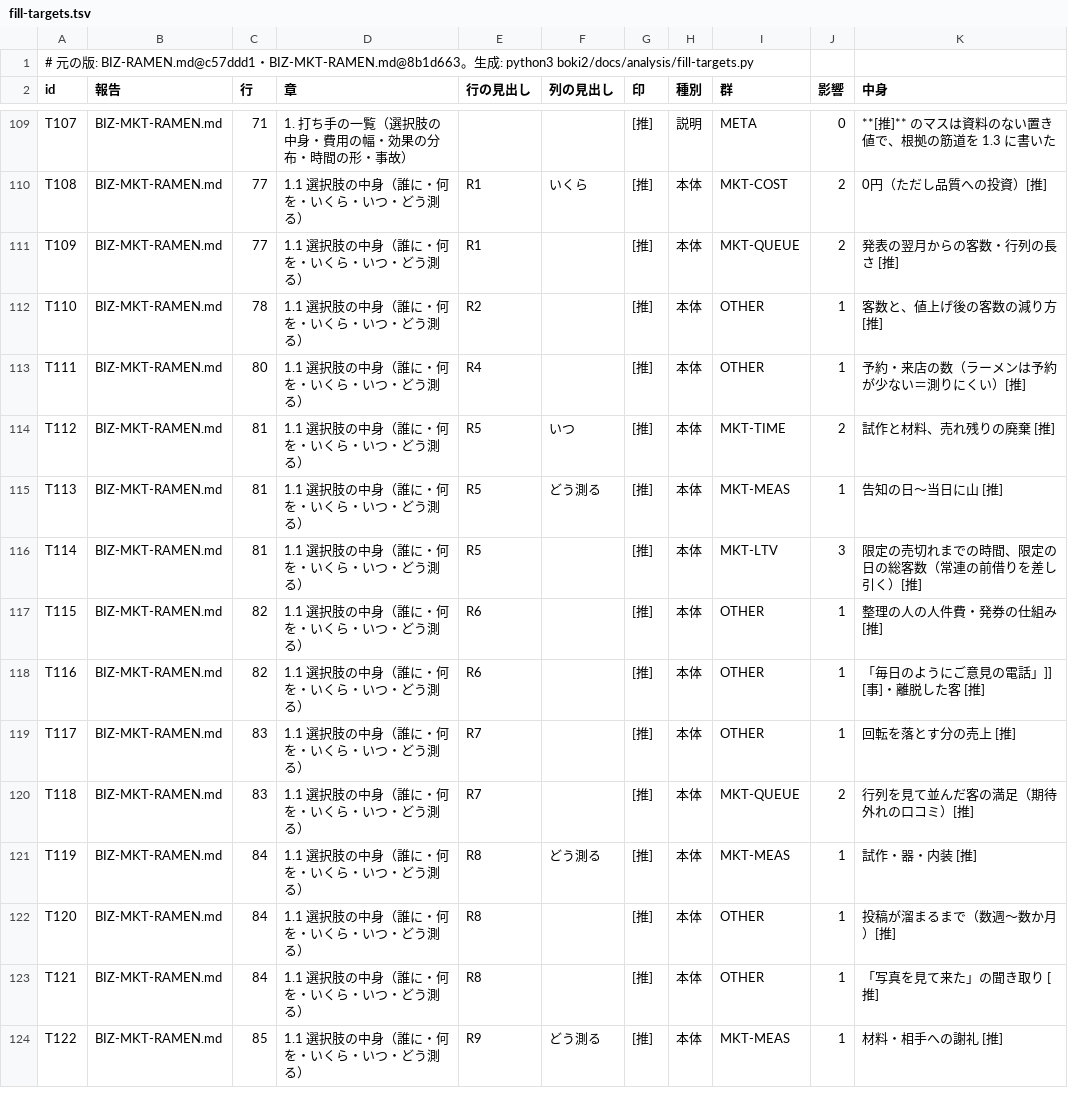
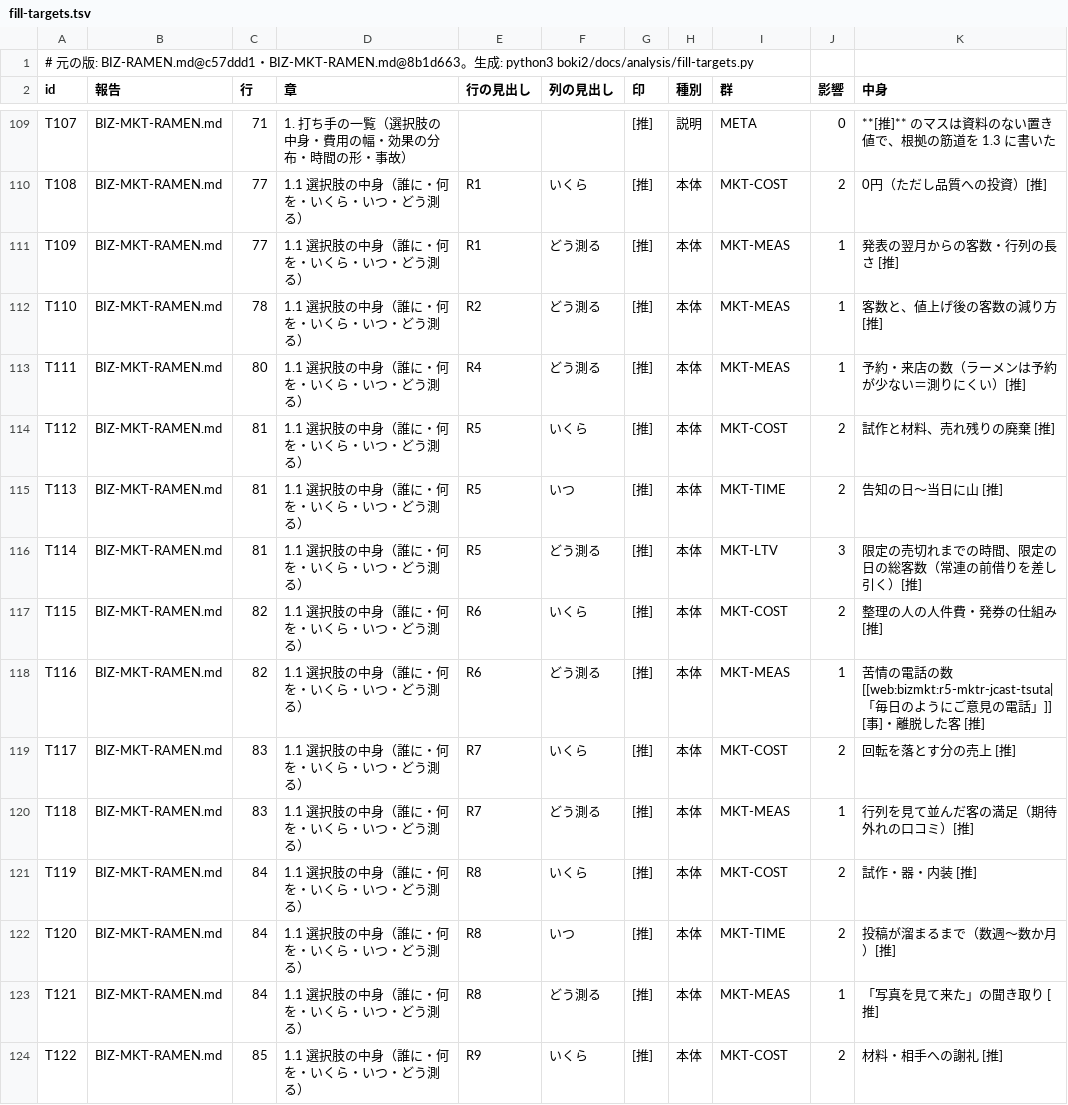
Before and after one commit to kent0909/progate_school, a TSV file: boki2/docs/analysis/fill-targets.tsv, drawn as a sheet; only a part is shown, gaps mark what is left out; the diff covers the shown part only.

```diff
--- a/boki2/docs/analysis/fill-targets.tsv
+++ b/boki2/docs/analysis/fill-targets.tsv
@@ -110,15 +110,15 @@ T107	BIZ-MKT-RAMEN.md	71	1. 打ち手の一覧（選択肢の中身・費用の
 T108	BIZ-MKT-RAMEN.md	77	1.1 選択肢の中身（誰に・何を・いくら・いつ・どう測る）	R1	いくら	[推]	本体	MKT-COST	2	0円（ただし品質への投資）[推]
-T109	BIZ-MKT-RAMEN.md	77	1.1 選択肢の中身（誰に・何を・いくら・いつ・どう測る）	R1		[推]	本体	MKT-QUEUE	2	発表の翌月からの客数・行列の長さ [推]
-T110	BIZ-MKT-RAMEN.md	78	1.1 選択肢の中身（誰に・何を・いくら・いつ・どう測る）	R2		[推]	本体	OTHER	1	客数と、値上げ後の客数の減り方 [推]
-T111	BIZ-MKT-RAMEN.md	80	1.1 選択肢の中身（誰に・何を・いくら・いつ・どう測る）	R4		[推]	本体	OTHER	1	予約・来店の数（ラーメンは予約が少ない＝測りにくい）[推]
-T112	BIZ-MKT-RAMEN.md	81	1.1 選択肢の中身（誰に・何を・いくら・いつ・どう測る）	R5	いつ	[推]	本体	MKT-TIME	2	試作と材料、売れ残りの廃棄 [推]
-T113	BIZ-MKT-RAMEN.md	81	1.1 選択肢の中身（誰に・何を・いくら・いつ・どう測る）	R5	どう測る	[推]	本体	MKT-MEAS	1	告知の日〜当日に山 [推]
-T114	BIZ-MKT-RAMEN.md	81	1.1 選択肢の中身（誰に・何を・いくら・いつ・どう測る）	R5		[推]	本体	MKT-LTV	3	限定の売切れまでの時間、限定の日の総客数（常連の前借りを差し引く）[推]
-T115	BIZ-MKT-RAMEN.md	82	1.1 選択肢の中身（誰に・何を・いくら・いつ・どう測る）	R6		[推]	本体	OTHER	1	整理の人の人件費・発券の仕組み [推]
-T116	BIZ-MKT-RAMEN.md	82	1.1 選択肢の中身（誰に・何を・いくら・いつ・どう測る）	R6		[推]	本体	OTHER	1	「毎日のようにご意見の電話」]] [事]・離脱した客 [推]
-T117	BIZ-MKT-RAMEN.md	83	1.1 選択肢の中身（誰に・何を・いくら・いつ・どう測る）	R7		[推]	本体	OTHER	1	回転を落とす分の売上 [推]
-T118	BIZ-MKT-RAMEN.md	83	1.1 選択肢の中身（誰に・何を・いくら・いつ・どう測る）	R7		[推]	本体	MKT-QUEUE	2	行列を見て並んだ客の満足（期待外れの口コミ）[推]
-T119	BIZ-MKT-RAMEN.md	84	1.1 選択肢の中身（誰に・何を・いくら・いつ・どう測る）	R8	どう測る	[推]	本体	MKT-MEAS	1	試作・器・内装 [推]
-T120	BIZ-MKT-RAMEN.md	84	1.1 選択肢の中身（誰に・何を・いくら・いつ・どう測る）	R8		[推]	本体	OTHER	1	投稿が溜まるまで（数週〜数か月）[推]
-T121	BIZ-MKT-RAMEN.md	84	1.1 選択肢の中身（誰に・何を・いくら・いつ・どう測る）	R8		[推]	本体	OTHER	1	「写真を見て来た」の聞き取り [推]
-T122	BIZ-MKT-RAMEN.md	85	1.1 選択肢の中身（誰に・何を・いくら・いつ・どう測る）	R9	どう測る	[推]	本体	MKT-MEAS	1	材料・相手への謝礼 [推]
+T109	BIZ-MKT-RAMEN.md	77	1.1 選択肢の中身（誰に・何を・いくら・いつ・どう測る）	R1	どう測る	[推]	本体	MKT-MEAS	1	発表の翌月からの客数・行列の長さ [推]
+T110	BIZ-MKT-RAMEN.md	78	1.1 選択肢の中身（誰に・何を・いくら・いつ・どう測る）	R2	どう測る	[推]	本体	MKT-MEAS	1	客数と、値上げ後の客数の減り方 [推]
+T111	BIZ-MKT-RAMEN.md	80	1.1 選択肢の中身（誰に・何を・いくら・いつ・どう測る）	R4	どう測る	[推]	本体	MKT-MEAS	1	予約・来店の数（ラーメンは予約が少ない＝測りにくい）[推]
+T112	BIZ-MKT-RAMEN.md	81	1.1 選択肢の中身（誰に・何を・いくら・いつ・どう測る）	R5	いくら	[推]	本体	MKT-COST	2	試作と材料、売れ残りの廃棄 [推]
+T113	BIZ-MKT-RAMEN.md	81	1.1 選択肢の中身（誰に・何を・いくら・いつ・どう測る）	R5	いつ	[推]	本体	MKT-TIME	2	告知の日〜当日に山 [推]
+T114	BIZ-MKT-RAMEN.md	81	1.1 選択肢の中身（誰に・何を・いくら・いつ・どう測る）	R5	どう測る	[推]	本体	MKT-LTV	3	限定の売切れまでの時間、限定の日の総客数（常連の前借りを差し引く）[推]
+T115	BIZ-MKT-RAMEN.md	82	1.1 選択肢の中身（誰に・何を・いくら・いつ・どう測る）	R6	いくら	[推]	本体	MKT-COST	2	整理の人の人件費・発券の仕組み [推]
+T116	BIZ-MKT-RAMEN.md	82	1.1 選択肢の中身（誰に・何を・いくら・いつ・どう測る）	R6	どう測る	[推]	本体	MKT-MEAS	1	苦情の電話の数 [[web:bizmkt:r5-mktr-jcast-tsuta|「毎日のようにご意見の電話」]] [事]・離脱した客 [推]
+T117	BIZ-MKT-RAMEN.md	83	1.1 選択肢の中身（誰に・何を・いくら・いつ・どう測る）	R7	いくら	[推]	本体	MKT-COST	2	回転を落とす分の売上 [推]
+T118	BIZ-MKT-RAMEN.md	83	1.1 選択肢の中身（誰に・何を・いくら・いつ・どう測る）	R7	どう測る	[推]	本体	MKT-MEAS	1	行列を見て並んだ客の満足（期待外れの口コミ）[推]
+T119	BIZ-MKT-RAMEN.md	84	1.1 選択肢の中身（誰に・何を・いくら・いつ・どう測る）	R8	いくら	[推]	本体	MKT-COST	2	試作・器・内装 [推]
+T120	BIZ-MKT-RAMEN.md	84	1.1 選択肢の中身（誰に・何を・いくら・いつ・どう測る）	R8	いつ	[推]	本体	MKT-TIME	2	投稿が溜まるまで（数週〜数か月）[推]
+T121	BIZ-MKT-RAMEN.md	84	1.1 選択肢の中身（誰に・何を・いくら・いつ・どう測る）	R8	どう測る	[推]	本体	MKT-MEAS	1	「写真を見て来た」の聞き取り [推]
+T122	BIZ-MKT-RAMEN.md	85	1.1 選択肢の中身（誰に・何を・いくら・いつ・どう測る）	R9	いくら	[推]	本体	MKT-COST	2	材料・相手への謝礼 [推]
```
Also changed, not shown: 67 edited cells elsewhere in this file, 1 other file.
